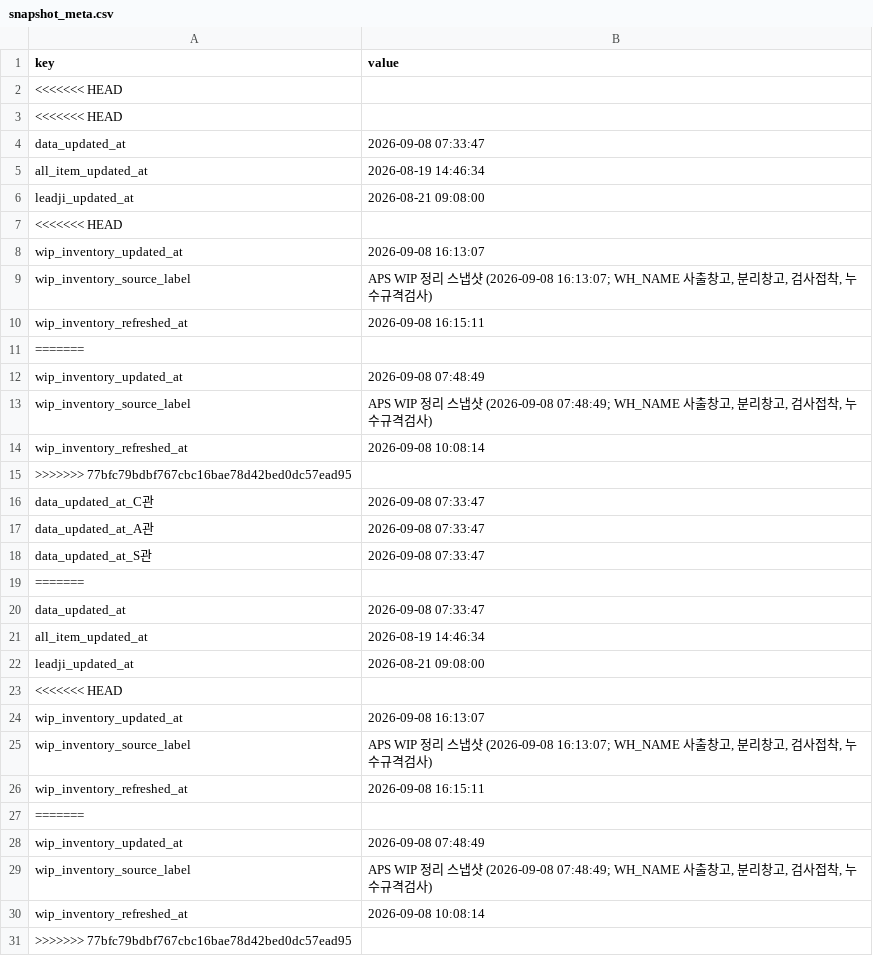
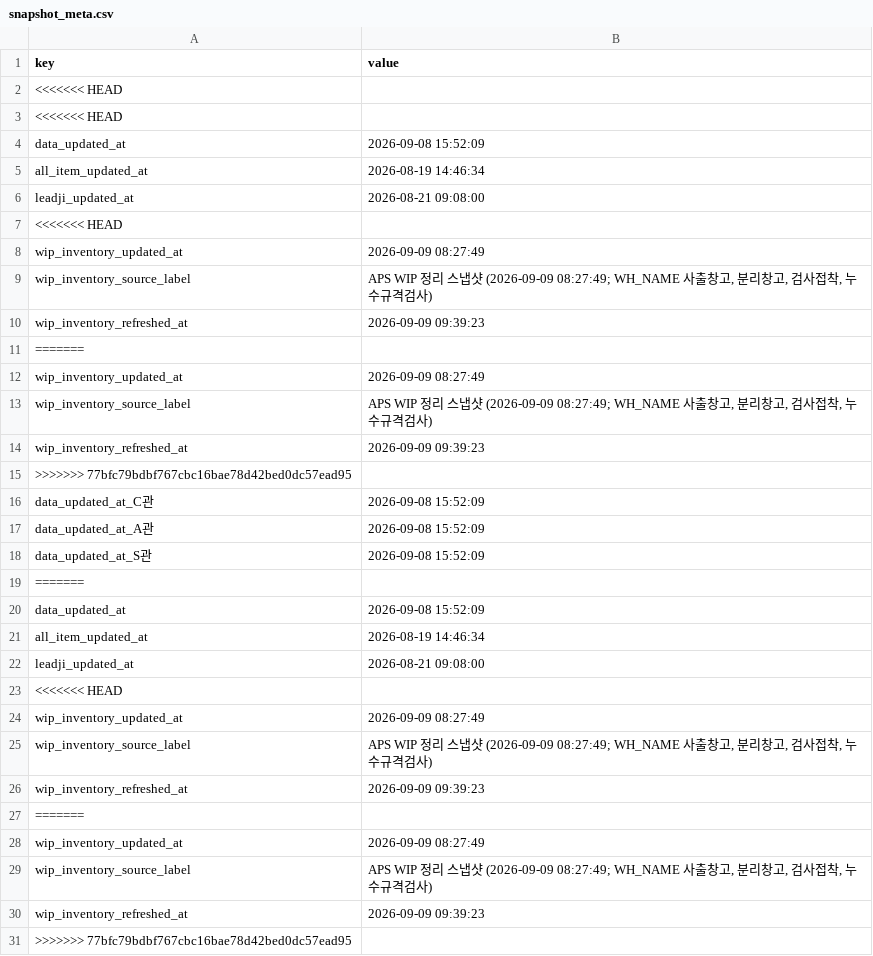
Before and after one commit to 113090ab-creator/INTEROJO, a CSV file: cloud_snapshots/snapshot_meta.csv, drawn as a sheet; only a part is shown; the diff covers the shown part only.

```diff
--- a/cloud_snapshots/snapshot_meta.csv
+++ b/cloud_snapshots/snapshot_meta.csv
@@ -3,3 +3,3 @@
 <<<<<<< HEAD,
-data_updated_at,2026-09-08 07:33:47
+data_updated_at,2026-09-08 15:52:09
 all_item_updated_at,2026-08-19 14:46:34
@@ -8,3 +8,3 @@ leadji_updated_at,2026-08-21 09:08:00
-wip_inventory_updated_at,2026-09-08 16:13:07
-wip_inventory_source_label,"APS WIP 정리 스냅샷 (2026-09-08 16:13:07; WH_NAME 사출창고, 분리창고, 검사접착, 누수규격검사)"
-wip_inventory_refreshed_at,2026-09-08 16:15:11
+wip_inventory_updated_at,2026-09-09 08:27:49
+wip_inventory_source_label,"APS WIP 정리 스냅샷 (2026-09-09 08:27:49; WH_NAME 사출창고, 분리창고, 검사접착, 누수규격검사)"
+wip_inventory_refreshed_at,2026-09-09 09:39:23
@@ -12,3 +12,3 @@ wip_inventory_refreshed_at,2026-09-08 16:15:11
-wip_inventory_updated_at,2026-09-08 07:48:49
-wip_inventory_source_label,"APS WIP 정리 스냅샷 (2026-09-08 07:48:49; WH_NAME 사출창고, 분리창고, 검사접착, 누수규격검사)"
-wip_inventory_refreshed_at,2026-09-08 10:08:14
+wip_inventory_updated_at,2026-09-09 08:27:49
+wip_inventory_source_label,"APS WIP 정리 스냅샷 (2026-09-09 08:27:49; WH_NAME 사출창고, 분리창고, 검사접착, 누수규격검사)"
+wip_inventory_refreshed_at,2026-09-09 09:39:23
@@ -16,6 +16,6 @@ wip_inventory_refreshed_at,2026-09-08 10:08:14
-data_updated_at_C관,2026-09-08 07:33:47
-data_updated_at_A관,2026-09-08 07:33:47
-data_updated_at_S관,2026-09-08 07:33:47
+data_updated_at_C관,2026-09-08 15:52:09
+data_updated_at_A관,2026-09-08 15:52:09
+data_updated_at_S관,2026-09-08 15:52:09
 =======,
-data_updated_at,2026-09-08 07:33:47
+data_updated_at,2026-09-08 15:52:09
 all_item_updated_at,2026-08-19 14:46:34
@@ -24,3 +24,3 @@ leadji_updated_at,2026-08-21 09:08:00
-wip_inventory_updated_at,2026-09-08 16:13:07
-wip_inventory_source_label,"APS WIP 정리 스냅샷 (2026-09-08 16:13:07; WH_NAME 사출창고, 분리창고, 검사접착, 누수규격검사)"
-wip_inventory_refreshed_at,2026-09-08 16:15:11
+wip_inventory_updated_at,2026-09-09 08:27:49
+wip_inventory_source_label,"APS WIP 정리 스냅샷 (2026-09-09 08:27:49; WH_NAME 사출창고, 분리창고, 검사접착, 누수규격검사)"
+wip_inventory_refreshed_at,2026-09-09 09:39:23
@@ -28,3 +28,3 @@ wip_inventory_refreshed_at,2026-09-08 16:15:11
-wip_inventory_updated_at,2026-09-08 07:48:49
-wip_inventory_source_label,"APS WIP 정리 스냅샷 (2026-09-08 07:48:49; WH_NAME 사출창고, 분리창고, 검사접착, 누수규격검사)"
-wip_inventory_refreshed_at,2026-09-08 10:08:14
+wip_inventory_updated_at,2026-09-09 08:27:49
+wip_inventory_source_label,"APS WIP 정리 스냅샷 (2026-09-09 08:27:49; WH_NAME 사출창고, 분리창고, 검사접착, 누수규격검사)"
+wip_inventory_refreshed_at,2026-09-09 09:39:23
```
Also changed, not shown: 23 edited cells elsewhere in this file, 17 other files.
